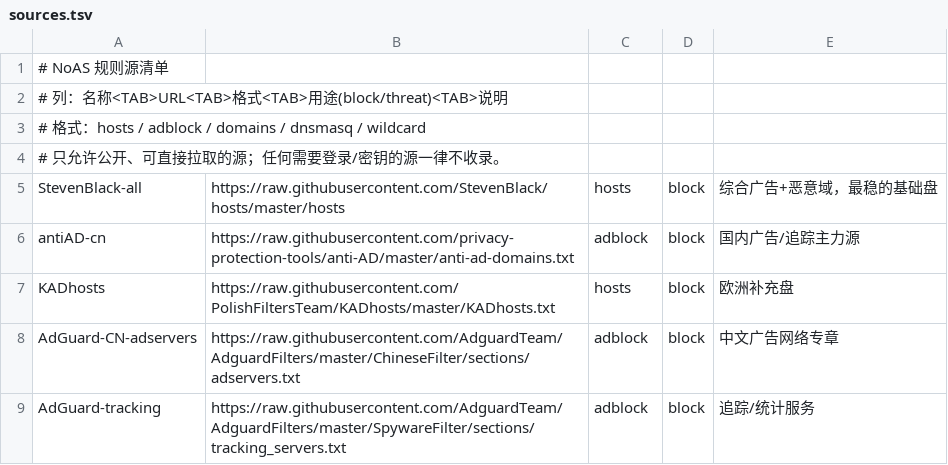
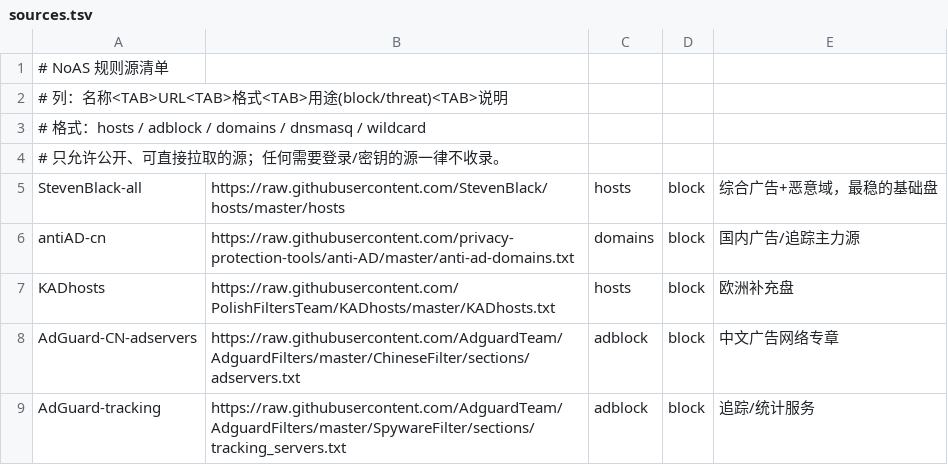
Before and after one commit to NoS-1/NoAS, a TSV file: sources.tsv, drawn as a sheet; only a part is shown.

Commit message:
fix(sources): anti-AD 格式标注错误（adblock→domains），补回 11 万国内广告域；mid 吸收 3.98 万，误伤仍 0

```diff
--- a/sources.tsv
+++ b/sources.tsv
@@ -5,3 +5,3 @@
 StevenBlack-all	https://raw.githubusercontent.com/StevenBlack/hosts/master/hosts	hosts	block	综合广告+恶意域，最稳的基础盘
-antiAD-cn	https://raw.githubusercontent.com/privacy-protection-tools/anti-AD/master/anti-ad-domains.txt	adblock	block	国内广告/追踪主力源
+antiAD-cn	https://raw.githubusercontent.com/privacy-protection-tools/anti-AD/master/anti-ad-domains.txt	domains	block	国内广告/追踪主力源
 KADhosts	https://raw.githubusercontent.com/PolishFiltersTeam/KADhosts/master/KADhosts.txt	hosts	block	欧洲补充盘
```
Also changed, not shown: 18 other files.
